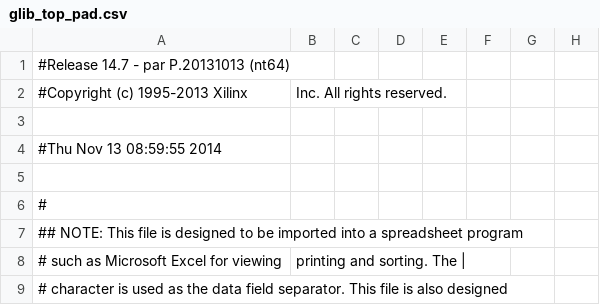
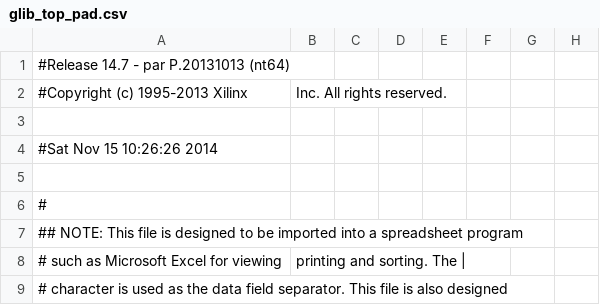
Before and after one commit to jsturdy/GLIB, a CSV file: amc_glib/trunk/glib_v3/fw/fpga/prj/glib_fw/glib_top_pad.csv, drawn as a sheet; only a part is shown; the diff names each change by its address in the sheet, - before the commit and + after, or states it on an @@ line.

Commit message:
Improved Tracking data handling

```diff
--- a/amc_glib/trunk/glib_v3/fw/fpga/prj/glib_fw/glib_top_pad.csv
+++ b/amc_glib/trunk/glib_v3/fw/fpga/prj/glib_fw/glib_top_pad.csv
-A4: #Thu Nov 13 08:59:55 2014
+A4: #Sat Nov 15 10:26:26 2014
```
Also changed, not shown: 52 other files.
